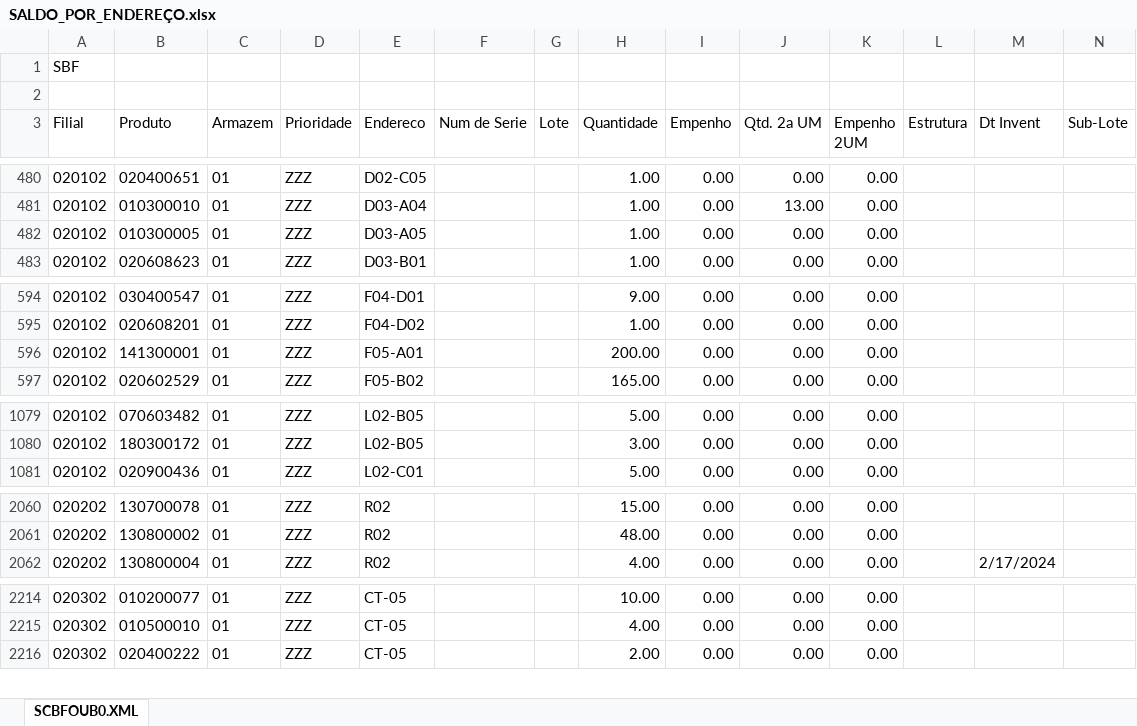
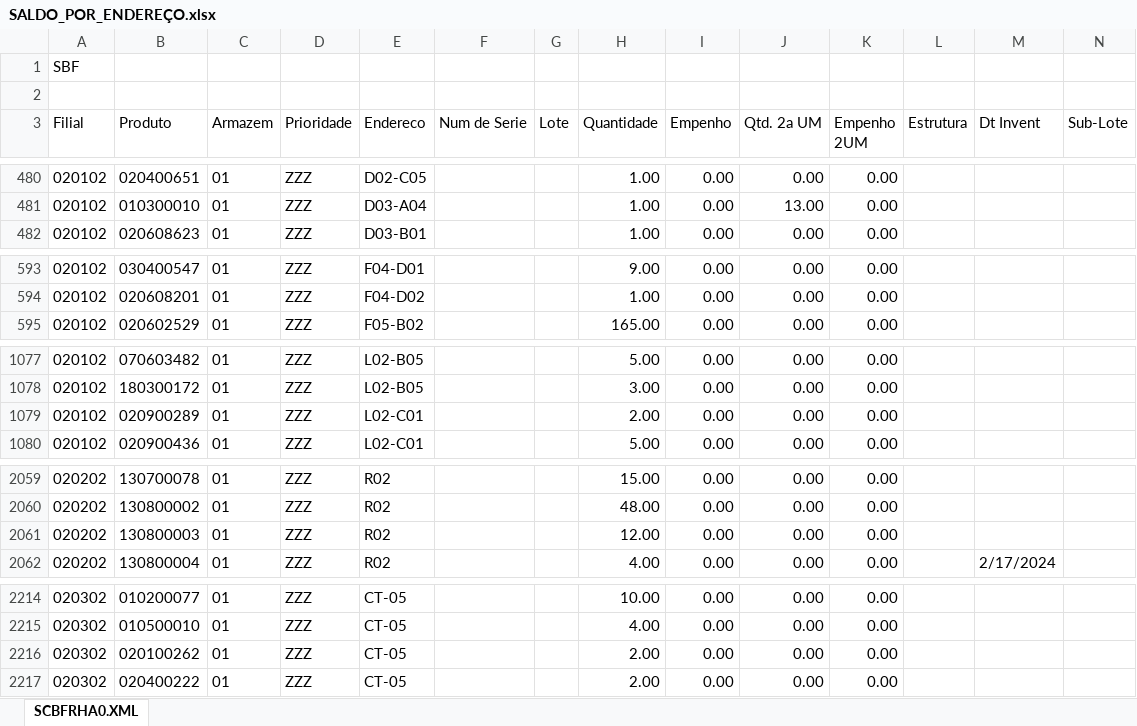
Before and after one commit to kaiquesiqueira-tech/CONSULTOR-PRODUTOS, an Excel workbook: dados/SALDO_POR_ENDEREÇO.xlsx, sheet SCBFRHA0.XML, drawn as a sheet; only a part is shown, gaps mark what is left out; values as stored, in another font and other column widths than the file's, no borders; removed rows and columns are numbered as before the commit, all else as after; the diff covers the shown part only; the diff names each change by its address in the sheet, - before the commit and + after, or states it on an @@ line.

```diff
--- a/dados/SALDO_POR_ENDEREÇO.xlsx (sheet SCBFRHA0.XML)
+++ b/dados/SALDO_POR_ENDEREÇO.xlsx (sheet SCBFRHA0.XML)
-sheet tab: SCBFOUB0.XML
+sheet tab: SCBFRHA0.XML
-row 482: 020102 | 010300005 | 01 | ZZZ | D03-A05 |  |  | 1.00 | 0.00 | 0.00 | 0.00
-row 596: 020102 | 141300001 | 01 | ZZZ | F05-A01 |  |  | 200.00 | 0.00 | 0.00 | 0.00
+row 1079: 020102 | 020900289 | 01 | ZZZ | L02-C01 |  |  | 2.00 | 0.00 | 0.00 | 0.00
+row 2061: 020202 | 130800003 | 01 | ZZZ | R02 |  |  | 12.00 | 0.00 | 0.00 | 0.00
+row 2216: 020302 | 020100262 | 01 | ZZZ | CT-05 |  |  | 2.00 | 0.00 | 0.00 | 0.00
```
Also changed, not shown: 3 added rows, 2 removed rows and 63 edited cells elsewhere in this sheet, dados/Lista de Produtos a Endereçar.xlsx, 10 other files.
